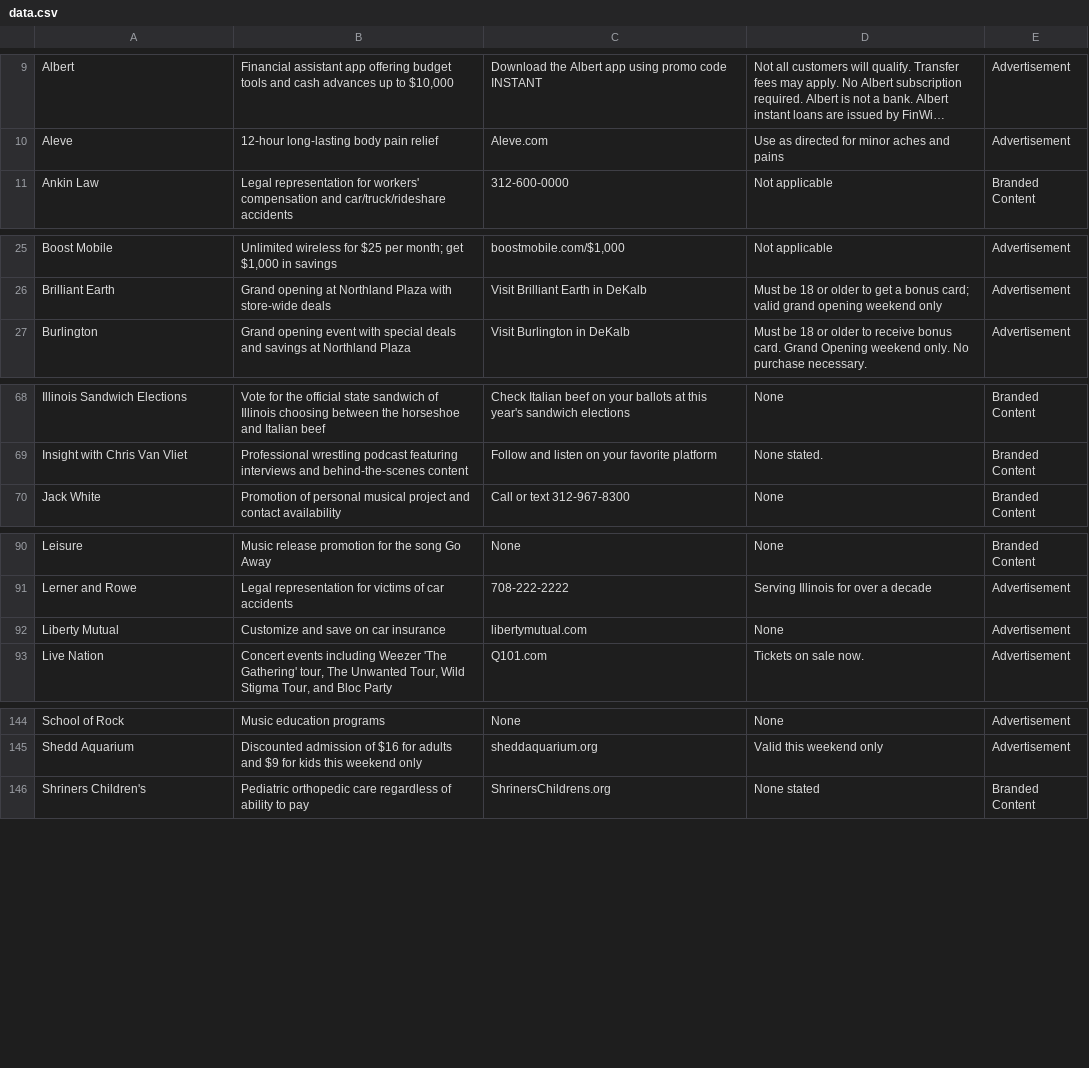
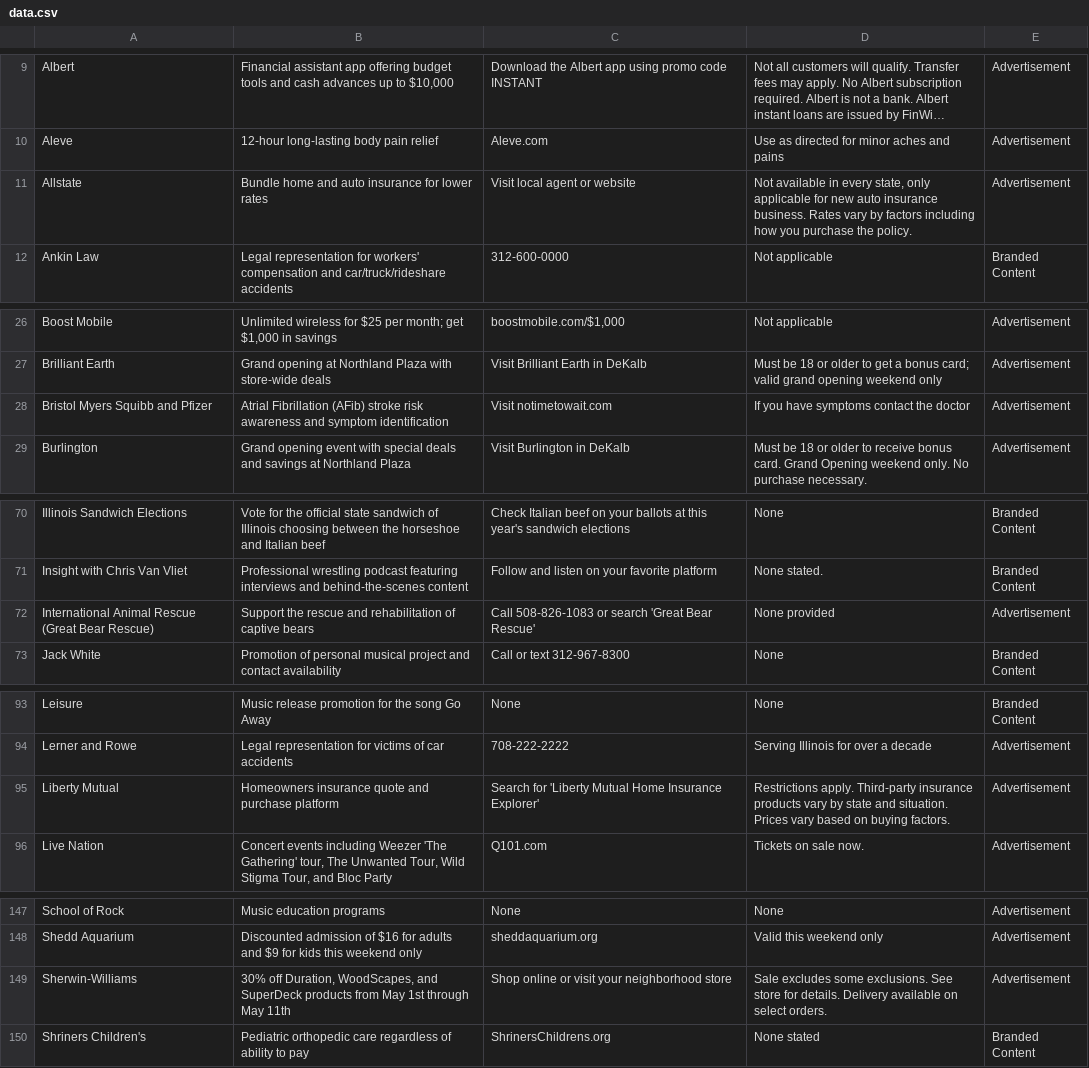
Before and after one commit to MATR-Technologies/ReplayAdsViewer, a CSV file: data.csv, drawn as a sheet; only a part is shown, gaps mark what is left out; long unchanged cells end in ….

Commit message:
Auto-update CSV data

```diff
--- a/data.csv
+++ b/data.csv
@@ -10,2 +10,3 @@
 "Aleve","12-hour long-lasting body pain relief","Aleve.com","Use as directed for minor aches and pains","Advertisement"
+"Allstate","Bundle home and auto insurance for lower rates","Visit local agent or website","Not available in every state, only applicable for new auto insurance business. Rates vary by factors including how you purchase the policy.","Advertisement"
 "Ankin Law","Legal representation for workers' compensation and car/truck/rideshare accidents","312-600-0000","Not applicable","Branded Content"
@@ -26,2 +27,3 @@
 "Brilliant Earth","Grand opening at Northland Plaza with store-wide deals","Visit Brilliant Earth in DeKalb","Must be 18 or older to get a bonus card; valid grand opening weekend only","Advertisement"
+"Bristol Myers Squibb and Pfizer","Atrial Fibrillation (AFib) stroke risk awareness and symptom identification","Visit notimetowait.com","If you have symptoms contact the doctor","Advertisement"
 "Burlington","Grand opening event with special deals and savings at Northland Plaza","Visit Burlington in DeKalb","Must be 18 or older to receive bonus card. Grand Opening weekend only. No purchase necessary.","Advertisement"
@@ -69,2 +71,3 @@
 "Insight with Chris Van Vliet","Professional wrestling podcast featuring interviews and behind-the-scenes content","Follow and listen on your favorite platform","None stated.","Branded Content"
+"International Animal Rescue (Great Bear Rescue)","Support the rescue and rehabilitation of captive bears","Call 508-826-1083 or search 'Great Bear Rescue'","None provided","Advertisement"
 "Jack White","Promotion of personal musical project and contact availability","Call or text 312-967-8300","None","Branded Content"
@@ -91,3 +94,3 @@
 "Lerner and Rowe","Legal representation for victims of car accidents","708-222-2222","Serving Illinois for over a decade","Advertisement"
-"Liberty Mutual","Customize and save on car insurance","libertymutual.com","None","Advertisement"
+"Liberty Mutual","Homeowners insurance quote and purchase platform","Search for 'Liberty Mutual Home Insurance Explorer'","Restrictions apply. Third-party insurance products vary by state and situation. Prices vary based on buying factors.","Advertisement"
 "Live Nation","Concert events including Weezer 'The Gathering' tour, The Unwanted Tour, Wild Stigma Tour, and Bloc Party","Q101.com","Tickets on sale now.","Advertisement"
@@ -145,2 +148,3 @@
 "Shedd Aquarium","Discounted admission of $16 for adults and $9 for kids this weekend only","sheddaquarium.org","Valid this weekend only","Advertisement"
+"Sherwin-Williams","30% off Duration, WoodScapes, and SuperDeck products from May 1st through May 11th","Shop online or visit your neighborhood store","Sale excludes some exclusions. See store for details. Delivery available on select orders.","Advertisement"
 "Shriners Children's","Pediatric orthopedic care regardless of ability to pay","ShrinersChildrens.org","None stated","Branded Content"
```
